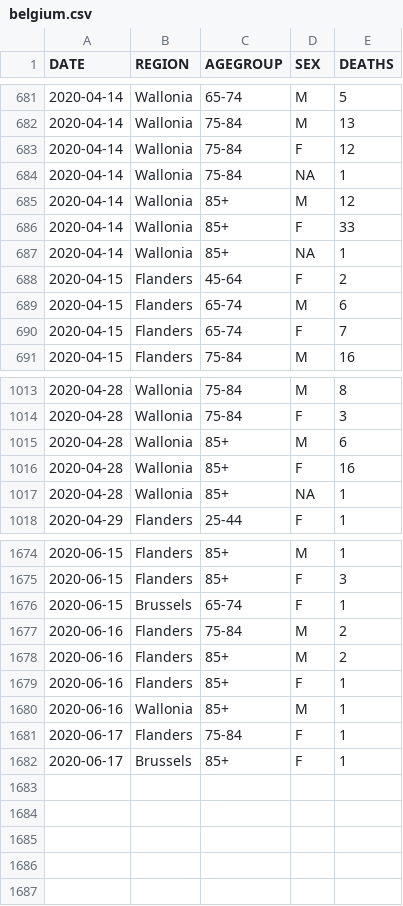
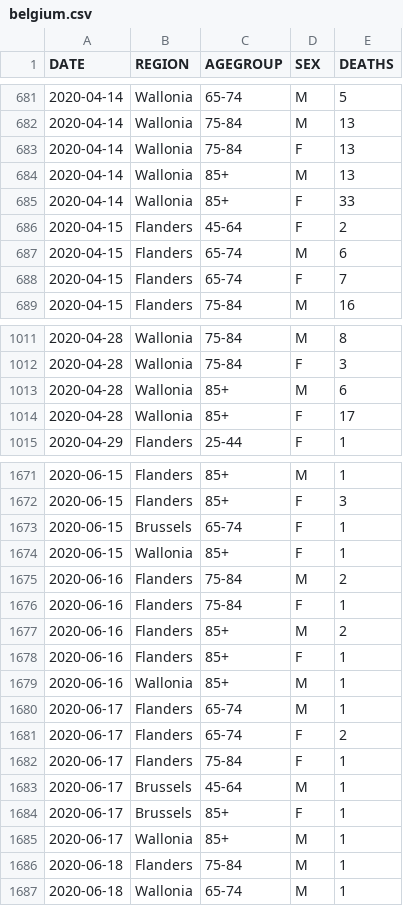
Before and after one commit to rvaughan/coronavirus-data, a CSV file: belgium/belgium.csv, drawn as a sheet; only a part is shown, gaps mark what is left out; the diff covers the shown part only.

```diff
--- a/belgium/belgium.csv
+++ b/belgium/belgium.csv
@@ -682,7 +682,5 @@
 "2020-04-14","Wallonia","75-84","M",13
-"2020-04-14","Wallonia","75-84","F",12
-"2020-04-14","Wallonia","75-84",NA,1
-"2020-04-14","Wallonia","85+","M",12
+"2020-04-14","Wallonia","75-84","F",13
+"2020-04-14","Wallonia","85+","M",13
 "2020-04-14","Wallonia","85+","F",33
-"2020-04-14","Wallonia","85+",NA,1
 "2020-04-15","Flanders","45-64","F",2
@@ -1015,4 +1013,3 @@
 "2020-04-28","Wallonia","85+","M",6
-"2020-04-28","Wallonia","85+","F",16
-"2020-04-28","Wallonia","85+",NA,1
+"2020-04-28","Wallonia","85+","F",17
 "2020-04-29","Flanders","25-44","F",1
@@ -1676,3 +1673,5 @@
 "2020-06-15","Brussels","65-74","F",1
+"2020-06-15","Wallonia","85+","F",1
 "2020-06-16","Flanders","75-84","M",2
+"2020-06-16","Flanders","75-84","F",1
 "2020-06-16","Flanders","85+","M",2
@@ -1680,3 +1679,9 @@
 "2020-06-16","Wallonia","85+","M",1
+"2020-06-17","Flanders","65-74","M",1
+"2020-06-17","Flanders","65-74","F",2
 "2020-06-17","Flanders","75-84","F",1
+"2020-06-17","Brussels","45-64","M",1
 "2020-06-17","Brussels","85+","F",1
+"2020-06-17","Wallonia","85+","M",1
+"2020-06-18","Flanders","75-84","M",1
+"2020-06-18","Wallonia","65-74","M",1
```
Also changed, not shown: 3 edited cells elsewhere in this file.
